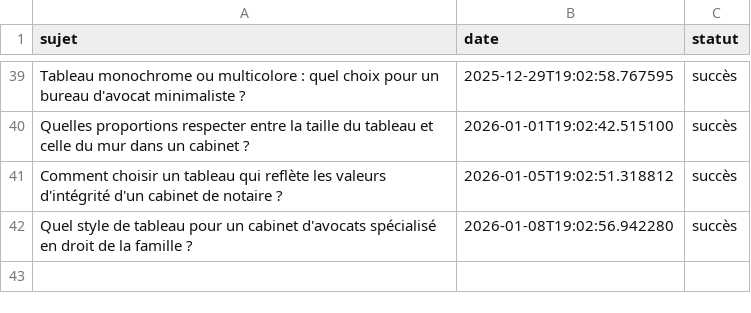
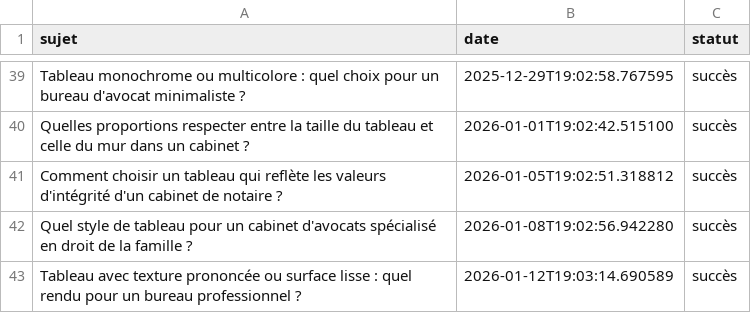
Before and after one commit to Metalosmose21/Cabinet-avocat-2, a CSV file: sujets_traites.csv, drawn as a sheet; only a part is shown, gaps mark what is left out.

```diff
--- a/sujets_traites.csv
+++ b/sujets_traites.csv
@@ -42 +42,2 @@ Comment choisir un tableau qui reflète les valeurs d'intégrité d'un cabinet d
 Quel style de tableau pour un cabinet d'avocats spécialisé en droit de la famille ?,2026-01-08T19:02:56.942280,succès
+Tableau avec texture prononcée ou surface lisse : quel rendu pour un bureau professionnel ?,2026-01-12T19:03:14.690589,succès
```
Also changed, not shown: sujets.csv.
